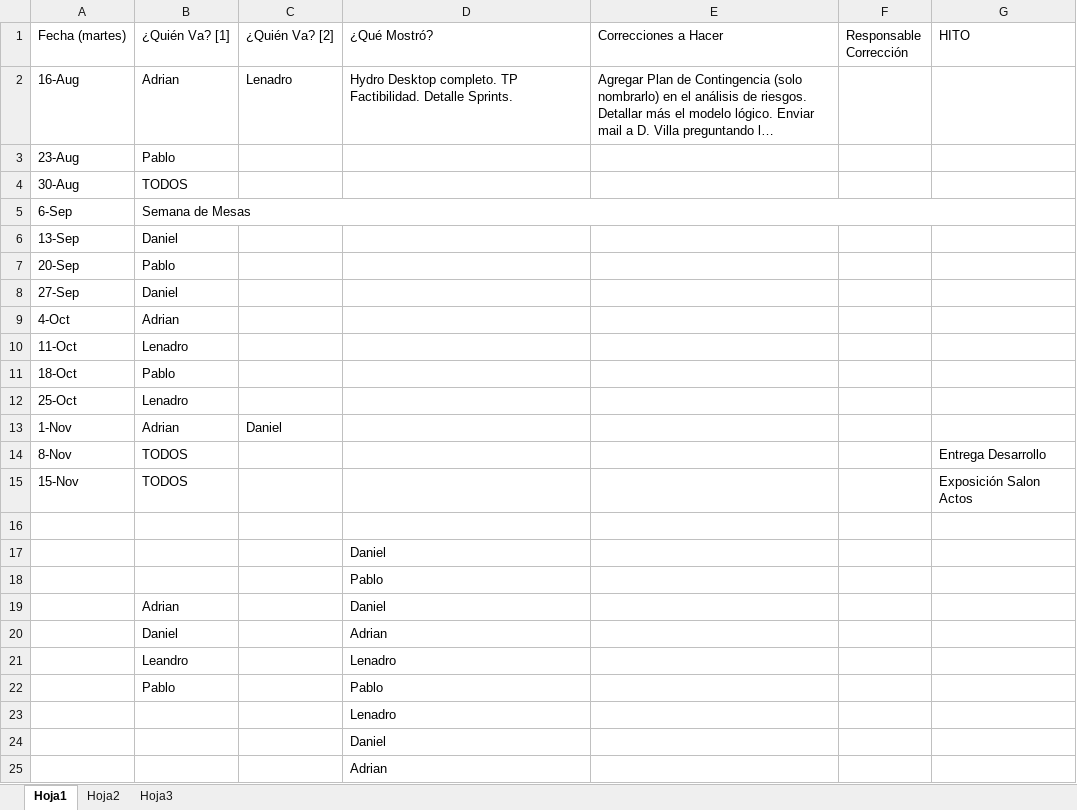
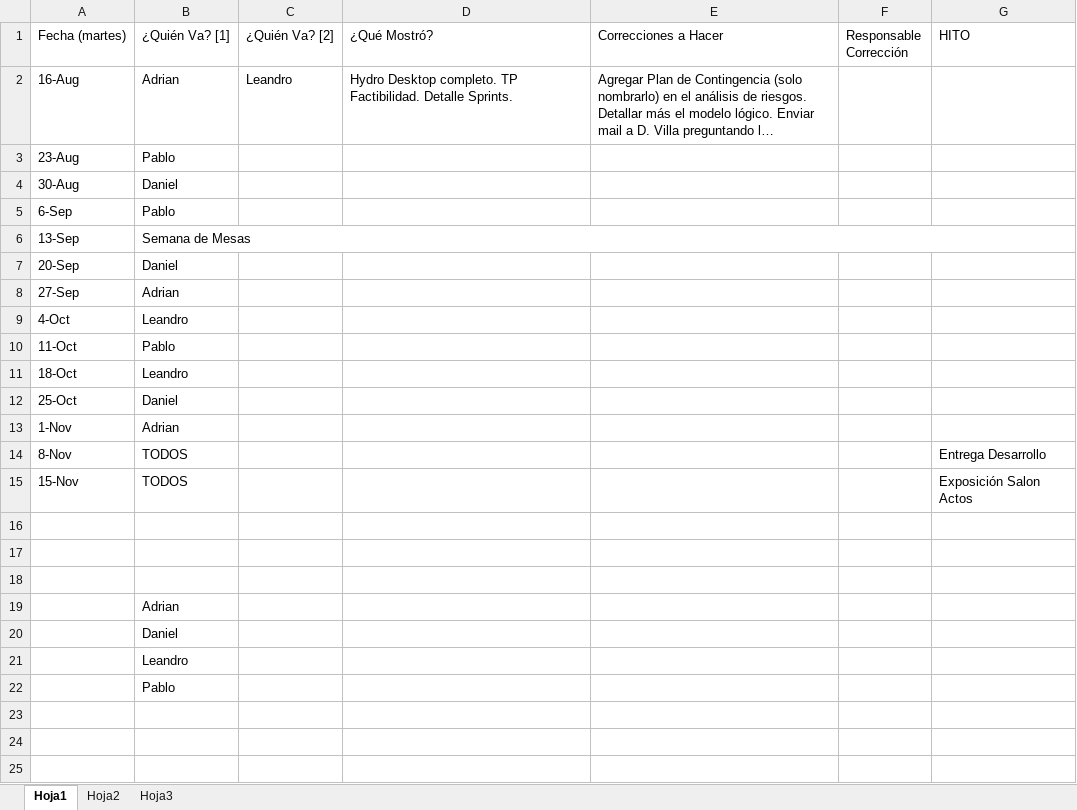
Before and after one commit to gsenergin/hydro2011, an Excel workbook: ASISTENCIA A CLASES.xlsx, sheet Hoja1, drawn as a sheet; long unchanged cells end in …; values as stored, in another font and other column widths than the file's, no cell formats; the diff names each change by its address in the sheet, - before the commit and + after, or states it on an @@ line.

```diff
--- a/ASISTENCIA A CLASES.xlsx (sheet Hoja1)
+++ b/ASISTENCIA A CLASES.xlsx (sheet Hoja1)
-C2 (¿Quién Va? [2]): Lenadro
+C2 (¿Quién Va? [2]): Leandro
-B4 (¿Quién Va? [1]): TODOS
+B4 (¿Quién Va? [1]): Daniel
-B5 (¿Quién Va? [1]): Semana de Mesas
+B5 (¿Quién Va? [1]): Pablo
-B5:G5 merged
-B6 (¿Quién Va? [1]): Daniel
+B6 (¿Quién Va? [1]): Semana de Mesas
+B6:G6 merged
-B7 (¿Quién Va? [1]): Pablo
+B7 (¿Quién Va? [1]): Daniel
-B8 (¿Quién Va? [1]): Daniel
+B8 (¿Quién Va? [1]): Adrian
-B9 (¿Quién Va? [1]): Adrian
+B9 (¿Quién Va? [1]): Leandro
-B10 (¿Quién Va? [1]): Lenadro
+B10 (¿Quién Va? [1]): Pablo
-B11 (¿Quién Va? [1]): Pablo
+B11 (¿Quién Va? [1]): Leandro
-B12 (¿Quién Va? [1]): Lenadro
+B12 (¿Quién Va? [1]): Daniel
-C13 (¿Quién Va? [2]): Daniel
+C13 (¿Quién Va? [2]): (empty)
-D17 (¿Qué Mostró?): Daniel
+D17 (¿Qué Mostró?): (empty)
-D18 (¿Qué Mostró?): Pablo
+D18 (¿Qué Mostró?): (empty)
-D19 (¿Qué Mostró?): Daniel
+D19 (¿Qué Mostró?): (empty)
-D20 (¿Qué Mostró?): Adrian
+D20 (¿Qué Mostró?): (empty)
-D21 (¿Qué Mostró?): Lenadro
+D21 (¿Qué Mostró?): (empty)
-D22 (¿Qué Mostró?): Pablo
+D22 (¿Qué Mostró?): (empty)
-row 23:  |  |  | Lenadro
-row 24:  |  |  | Daniel
-row 25:  |  |  | Adrian
```
Also changed, not shown: cell formats.
